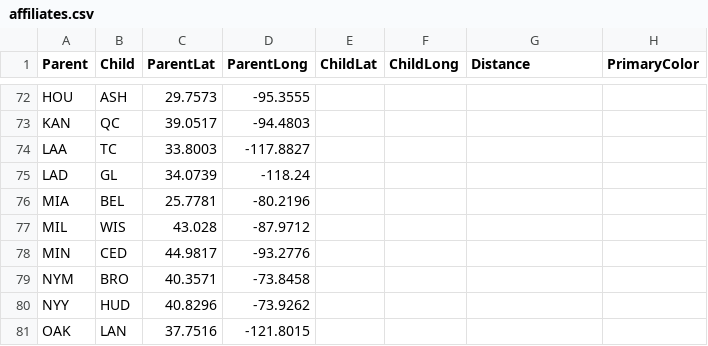
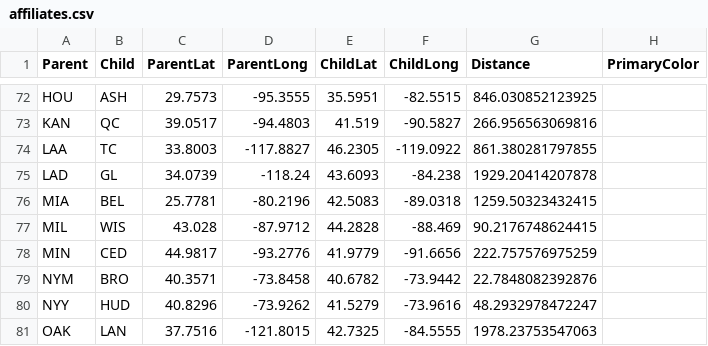
Before and after one commit to jacobbexten/DataVisualization, a CSV file: data/affiliates.csv, drawn as a sheet; only a part is shown, gaps mark what is left out; the diff covers the shown part only; the diff names each change by its address in the sheet, - before the commit and + after, or states it on an @@ line.

```diff
--- a/data/affiliates.csv
+++ b/data/affiliates.csv
-E72 (ChildLat): (empty)
+E72 (ChildLat): 35.5951
-F72 (ChildLong): (empty)
+F72 (ChildLong): -82.5515
-G72 (Distance): (empty)
+G72 (Distance): 846.030852123925
-E73 (ChildLat): (empty)
+E73 (ChildLat): 41.519
-F73 (ChildLong): (empty)
+F73 (ChildLong): -90.5827
-G73 (Distance): (empty)
+G73 (Distance): 266.956563069816
-E74 (ChildLat): (empty)
+E74 (ChildLat): 46.2305
-F74 (ChildLong): (empty)
+F74 (ChildLong): -119.0922
-G74 (Distance): (empty)
+G74 (Distance): 861.380281797855
-E75 (ChildLat): (empty)
+E75 (ChildLat): 43.6093
-F75 (ChildLong): (empty)
+F75 (ChildLong): -84.238
-G75 (Distance): (empty)
+G75 (Distance): 1929.20414207878
-E76 (ChildLat): (empty)
+E76 (ChildLat): 42.5083
-F76 (ChildLong): (empty)
+F76 (ChildLong): -89.0318
-G76 (Distance): (empty)
+G76 (Distance): 1259.50323432415
-E77 (ChildLat): (empty)
+E77 (ChildLat): 44.2828
-F77 (ChildLong): (empty)
+F77 (ChildLong): -88.469
-G77 (Distance): (empty)
+G77 (Distance): 90.2176748624415
-E78 (ChildLat): (empty)
+E78 (ChildLat): 41.9779
-F78 (ChildLong): (empty)
+F78 (ChildLong): -91.6656
-G78 (Distance): (empty)
+G78 (Distance): 222.757576975259
-E79 (ChildLat): (empty)
+E79 (ChildLat): 40.6782
-F79 (ChildLong): (empty)
+F79 (ChildLong): -73.9442
-G79 (Distance): (empty)
+G79 (Distance): 22.7848082392876
-E80 (ChildLat): (empty)
+E80 (ChildLat): 41.5279
-F80 (ChildLong): (empty)
+F80 (ChildLong): -73.9616
-G80 (Distance): (empty)
+G80 (Distance): 48.2932978472247
-E81 (ChildLat): (empty)
+E81 (ChildLat): 42.7325
-F81 (ChildLong): (empty)
+F81 (ChildLong): -84.5555
-G81 (Distance): (empty)
+G81 (Distance): 1978.23753547063
```
Also changed, not shown: 150 edited cells elsewhere in this file.
